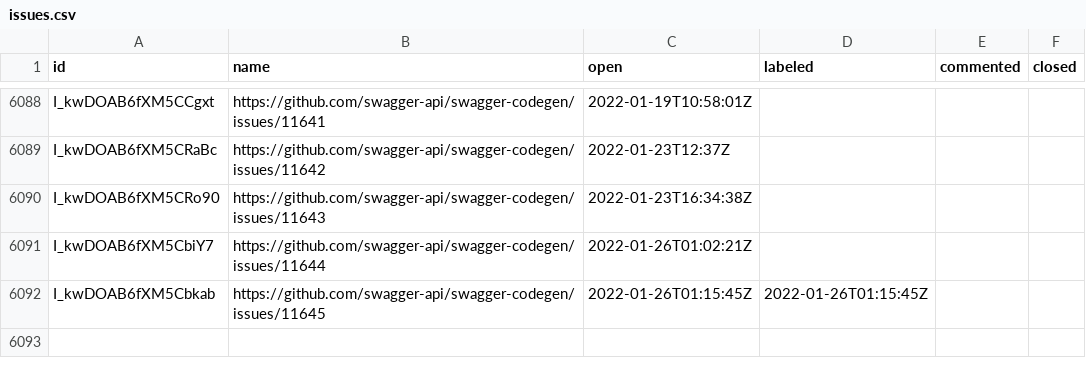
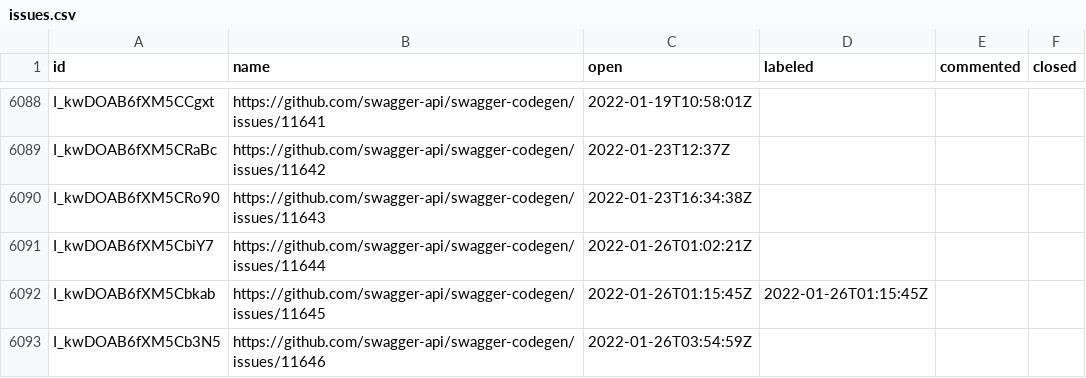
Before and after one commit to SmartBear/swagger-oselvar-metrics, a CSV file: data/swagger-api/swagger-codegen/issues.csv, drawn as a sheet; only a part is shown, gaps mark what is left out.

```diff
--- a/data/swagger-api/swagger-codegen/issues.csv
+++ b/data/swagger-api/swagger-codegen/issues.csv
@@ -6092 +6092,2 @@ I_kwDOAB6fXM5CbiY7,https://github.com/swagger-api/swagger-codegen/issues/11644,2
 I_kwDOAB6fXM5Cbkab,https://github.com/swagger-api/swagger-codegen/issues/11645,2022-01-26T01:15:45Z,2022-01-26T01:15:45Z,,
+I_kwDOAB6fXM5Cb3N5,https://github.com/swagger-api/swagger-codegen/issues/11646,2022-01-26T03:54:59Z,,,
```
Also changed, not shown: data/swagger-api/swagger-codegen/pullRequests.csv.
